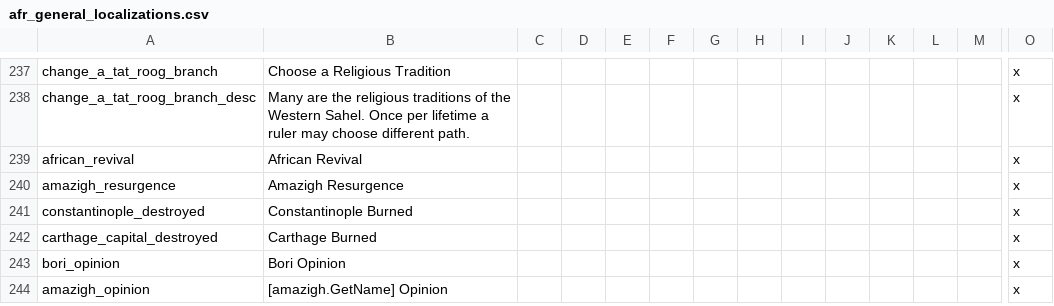
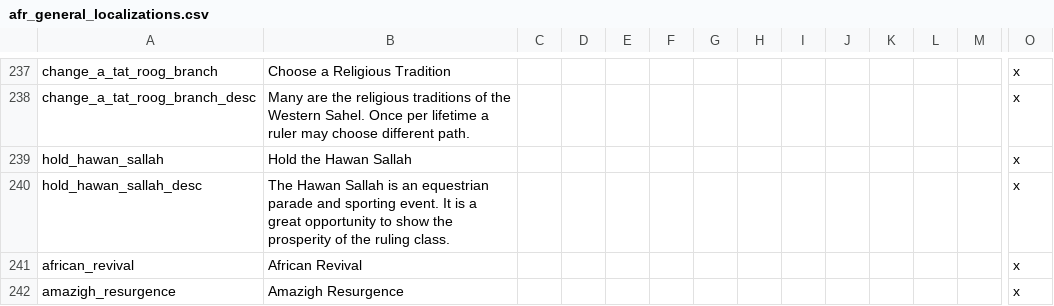
Before and after one commit to faiuwle/CK2AfricanReligionsMod, a CSV file: AfricanReligions/localisation/afr_general_localizations.csv, drawn as a sheet; only a part is shown, gaps mark what is left out; the shorter side is filled out with more unchanged rows; rows hold the shown columns only; the diff names each change by its address in the sheet, - before the commit and + after, or states it on an @@ line.

Commit message:
Miscellaneous Hawan Sallah fixes

```diff
--- a/AfricanReligions/localisation/afr_general_localizations.csv
+++ b/AfricanReligions/localisation/afr_general_localizations.csv
+row 239: hold_hawan_sallah | Hold the Hawan Sallah |  |  |  |  |  |  |  |  |  |  |  | x
+row 240: hold_hawan_sallah_desc | The Hawan Sallah is an equestrian parade and sporting event. It is a great opportunity to show the prosperity of the ruling class. |  |  |  |  |  |  |  |  |  |  |  | x
```
Also changed, not shown: AfricanReligions/localisation/afr_event_texts.csv, 3 other files.
